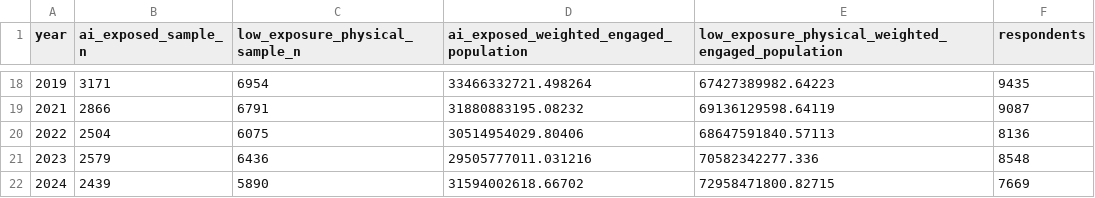
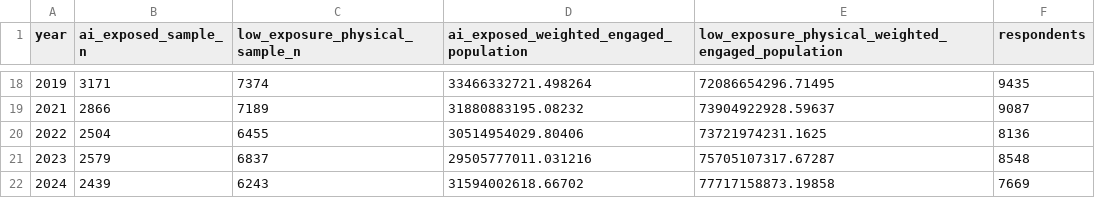
Before and after one commit to byjonny/atus-ai-household-time-use-did, a CSV file: results/simple_bundle_prepost/annual_bundle_sample_counts.csv, drawn as a sheet; only a part is shown, gaps mark what is left out; the diff covers the shown part only.

```diff
--- a/results/simple_bundle_prepost/annual_bundle_sample_counts.csv
+++ b/results/simple_bundle_prepost/annual_bundle_sample_counts.csv
@@ -18,5 +18,5 @@ year,ai_exposed_sample_n,low_exposure_physical_sample_n,ai_exposed_weighted_enga
-2019,3171,6954,33466332721.498264,67427389982.64223,9435
-2021,2866,6791,31880883195.08232,69136129598.64119,9087
-2022,2504,6075,30514954029.80406,68647591840.57113,8136
-2023,2579,6436,29505777011.031216,70582342277.336,8548
-2024,2439,5890,31594002618.66702,72958471800.82715,7669
+2019,3171,7374,33466332721.498264,72086654296.71495,9435
+2021,2866,7189,31880883195.08232,73904922928.59637,9087
+2022,2504,6455,30514954029.80406,73721974231.1625,8136
+2023,2579,6837,29505777011.031216,75705107317.67287,8548
+2024,2439,6243,31594002618.66702,77717158873.19858,7669
```
Also changed, not shown: 32 edited cells elsewhere in this file, results/simple_bundle_prepost/annual_bundle_minutes.csv, results/simple_bundle_prepost/bundle_mapping.csv, 7 other files.
